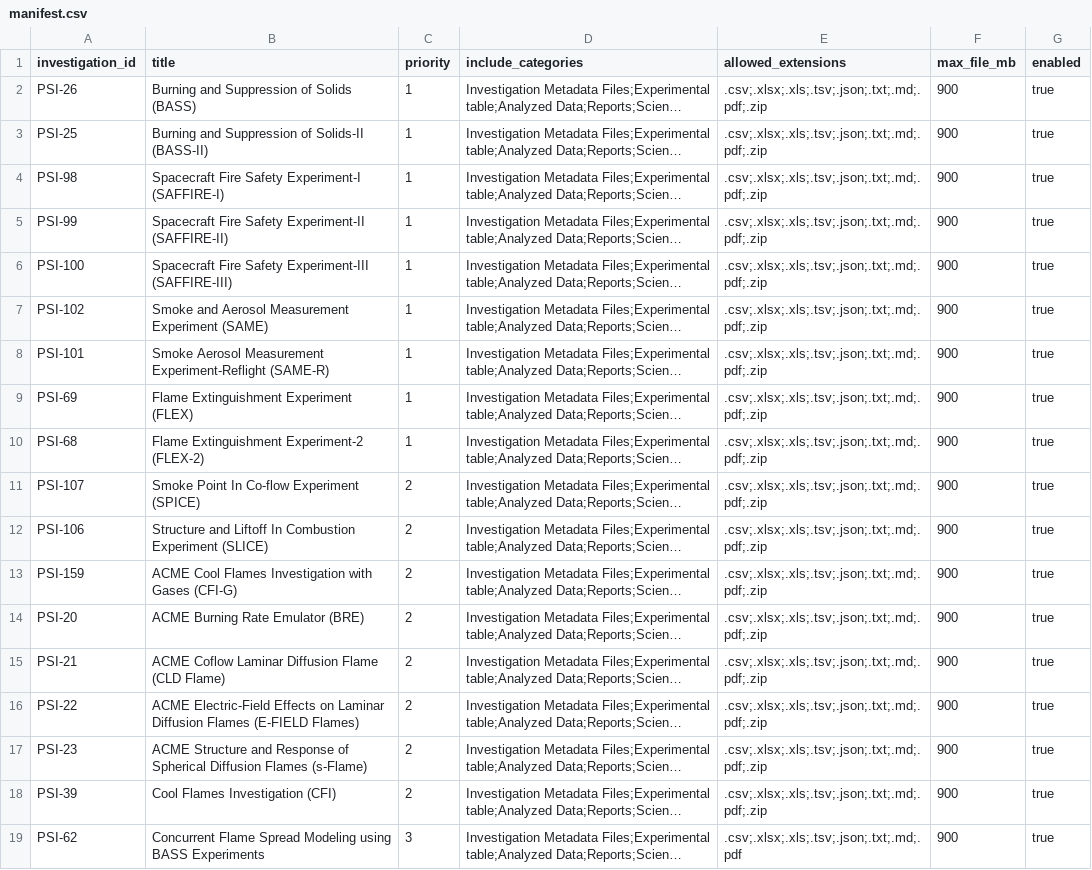
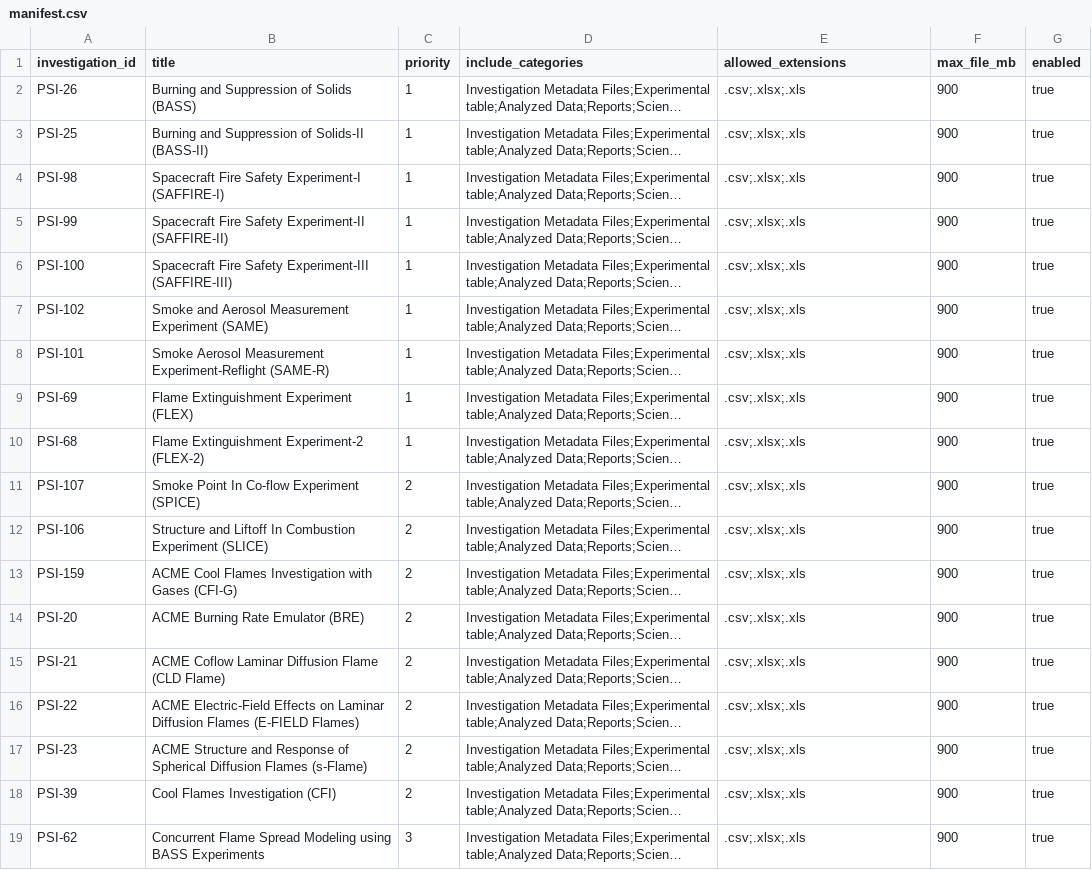
Before and after one commit to Pablixio17/SPACE-APPS-DROP-TABLE-USERS, a CSV file: manifest.csv, drawn as a sheet; long unchanged cells end in …; the diff names each change by its address in the sheet, - before the commit and + after, or states it on an @@ line.

```diff
--- a/manifest.csv
+++ b/manifest.csv
-E2:E18 (allowed_extensions): .csv;.xlsx;.xls;.tsv;.json;.txt;.md;.pdf;.zip
+E2:E18 (allowed_extensions): .csv;.xlsx;.xls
-E19 (allowed_extensions): .csv;.xlsx;.xls;.tsv;.json;.txt;.md;.pdf
+E19 (allowed_extensions): .csv;.xlsx;.xls
```
Also changed, not shown: 21 other files.
